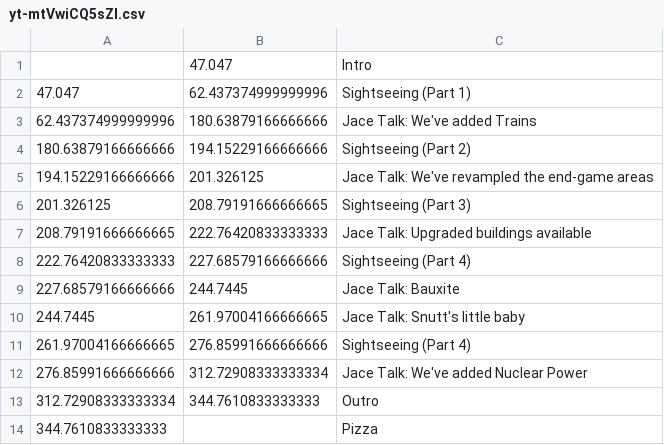
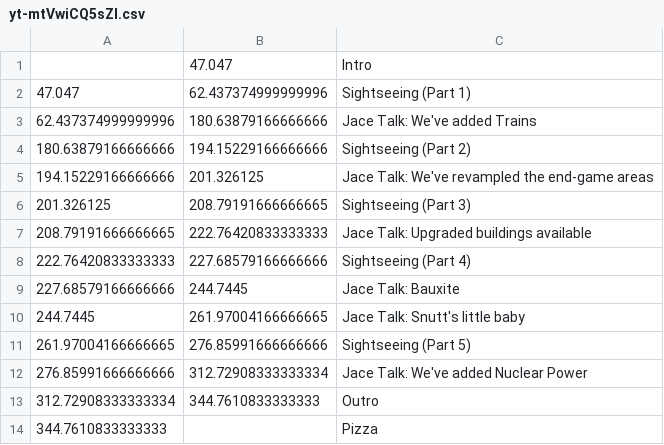
Before and after one commit to Satisfactory-Clips-Archive/Media-Search-Archive-Data, a CSV file: data/dated/2019-07-02/yt-mtVwiCQ5sZI.csv, drawn as a sheet.

```diff
--- a/data/dated/2019-07-02/yt-mtVwiCQ5sZI.csv
+++ b/data/dated/2019-07-02/yt-mtVwiCQ5sZI.csv
@@ -10,3 +10,3 @@
 244.7445,261.97004166666665,Jace Talk: Snutt's little baby
-261.97004166666665,276.85991666666666,Sightseeing (Part 4)
+261.97004166666665,276.85991666666666,Sightseeing (Part 5)
 276.85991666666666,312.72908333333334,Jace Talk: We've added Nuclear Power
```
Also changed, not shown: data/dated/2022-06-14/yt-Z6bo0pjYghk.csv, data/dated/2025-11-04/yt-P12elmeK-NU.csv, 4 other files.
